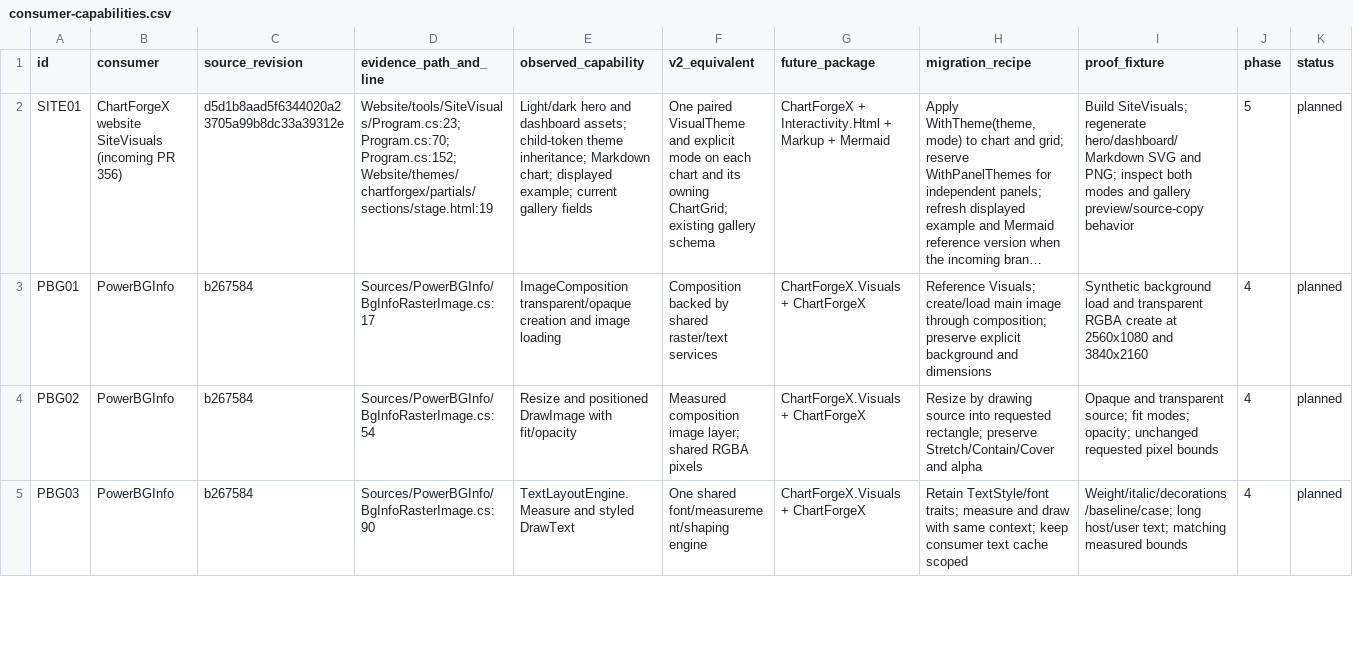
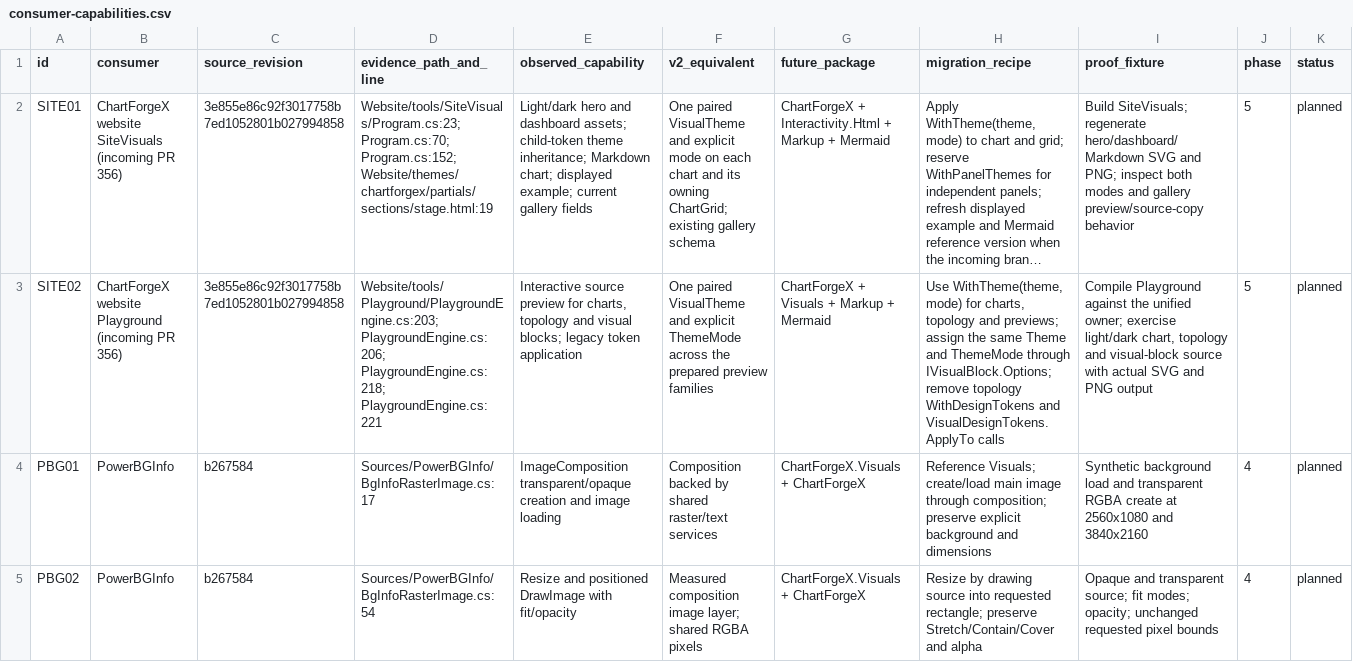
Before and after one commit to EvotecIT/ChartForgeX, a CSV file: docs/v2/consumer-capabilities.csv, drawn as a sheet; only a part is shown; the shorter side is filled out with more unchanged rows; long unchanged cells end in …; rows hold the shown columns only; the diff names each change by its address in the sheet, - before the commit and + after, or states it on an @@ line.

Commit message:
Render authored Mermaid headings and native diagram notation consistently

```diff
--- a/docs/v2/consumer-capabilities.csv
+++ b/docs/v2/consumer-capabilities.csv
-C2 (source_revision): d5d1b8aad5f6344020a23705a99b8dc33a39312e
+C2 (source_revision): 3e855e86c92f3017758b7ed1052801b027994858
+row 3: SITE02 | ChartForgeX website Playground (incoming PR 356) | 3e855e86c92f3017758b7ed1052801b027994858 | Website/tools/Playground/PlaygroundEngine.cs:203; PlaygroundEngine.cs:206; PlaygroundEngine.cs:218; PlaygroundEngine.cs:221 | Interactive source preview for charts, topology and visual blocks; legacy token application | One paired VisualTheme and explicit ThemeMode across the prepared preview families | ChartForgeX + Visuals + Markup + Mermaid | Use WithTheme(theme, mode) for charts, topology and previews; assign the same Theme and ThemeMode through IVisualBlock.Options; remove topology WithDesignTokens and VisualDesignTokens.ApplyTo calls | Compile Playground against the unified owner; exercise light/dark chart, topology and visual-block source with actual SVG and PNG output | 5 | planned
```
Also changed, not shown: 40 other files.
